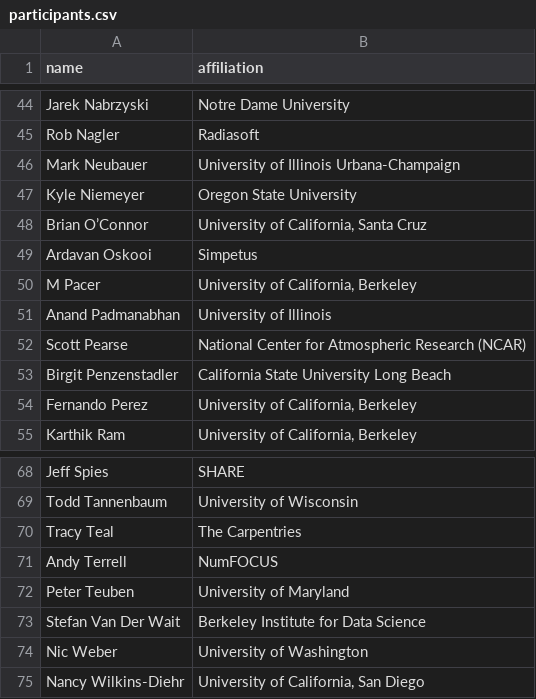
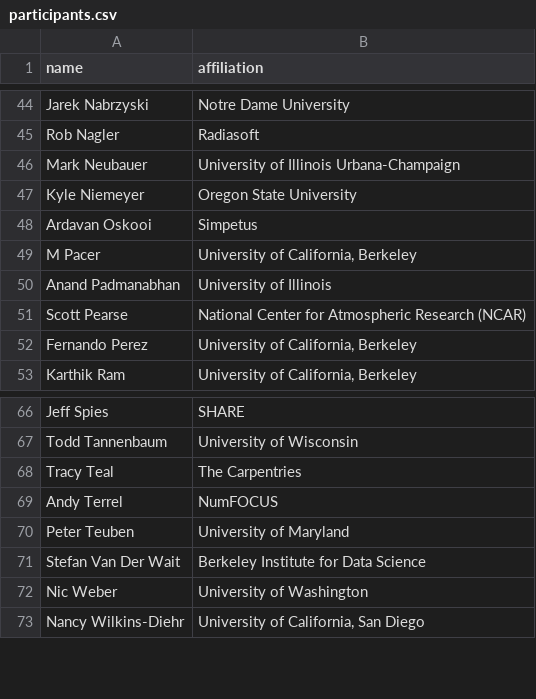
Before and after one commit to si2-urssi/berkeley_workshop, a CSV file: participants.csv, drawn as a sheet; only a part is shown, gaps mark what is left out.

Commit message:
Updated agenda and participants

```diff
--- a/participants.csv
+++ b/participants.csv
@@ -47,3 +47,2 @@ Mark Neubauer,University of Illinois Urbana-Champaign
 Kyle Niemeyer,Oregon State University
-Brian O’Connor,"University of California, Santa Cruz"
 Ardavan Oskooi,Simpetus
@@ -52,3 +51,2 @@ Anand Padmanabhan,University of Illinois
 Scott Pearse,National Center for Atmospheric Research (NCAR)
-Birgit Penzenstadler,California State University Long Beach
 Fernando Perez,"University of California, Berkeley"
@@ -70,3 +68,3 @@ Todd Tannenbaum,University of Wisconsin
 Tracy Teal,The Carpentries
-Andy Terrell,NumFOCUS
+Andy Terrel,NumFOCUS
 Peter Teuben,University of Maryland
```
